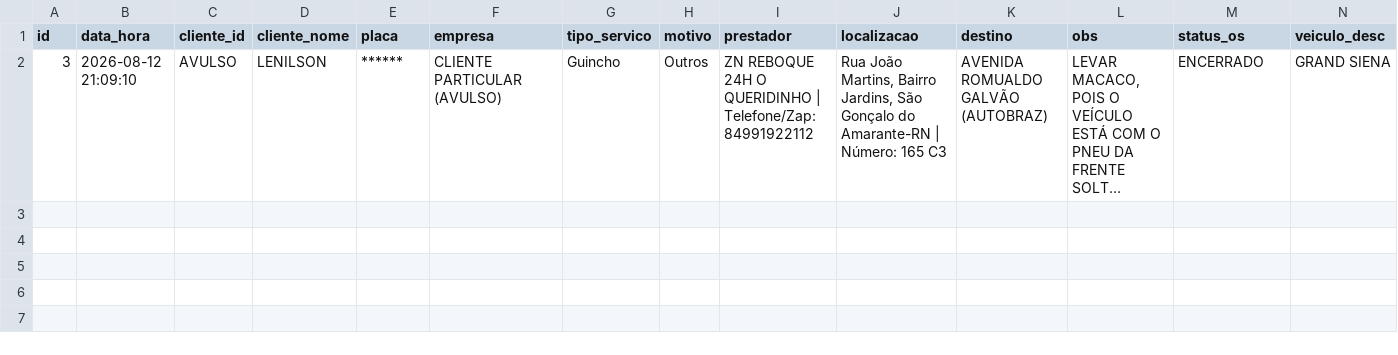
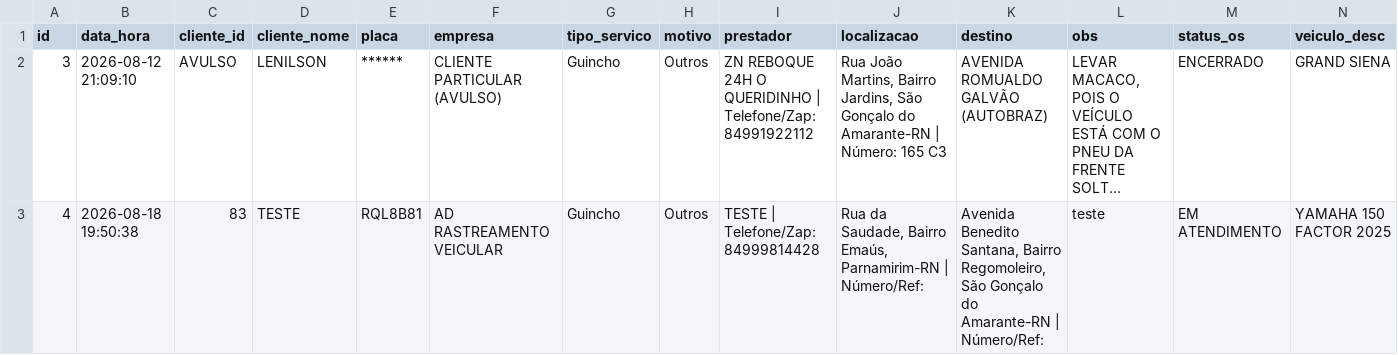
Before and after one commit to adrastreamentos/ad-central, a CSV file: AD_Assistencia/banco_os.csv, drawn as a sheet; only a part is shown; long unchanged cells end in …; rows hold the shown columns only; the diff names each change by its address in the sheet, - before the commit and + after, or states it on an @@ line.

Commit message:
🔥 Auto-salvamento: AD_Assistencia/banco_os.csv

```diff
--- a/AD_Assistencia/banco_os.csv
+++ b/AD_Assistencia/banco_os.csv
+row 3: 4 | 2026-08-18 19:50:38 | 83 | TESTE | RQL8B81 | AD RASTREAMENTO VEICULAR | Guincho | Outros | TESTE | Telefone/Zap: 84999814428 | Rua da Saudade, Bairro Emaús, Parnamirim-RN | Número/Ref: | Avenida Benedito Santana, Bairro Regomoleiro, São Gonçalo do Amarante-RN | Número/Ref: | teste | EM ATENDIMENTO | YAMAHA 150 FACTOR 2025
```
